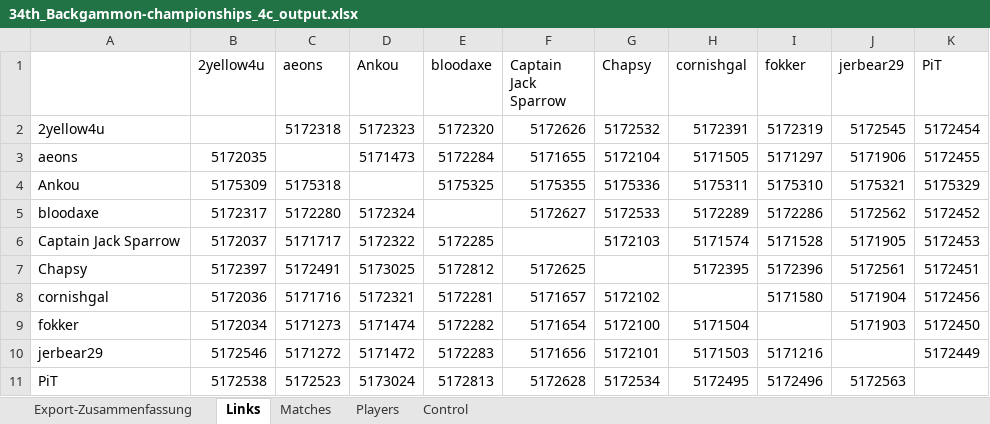
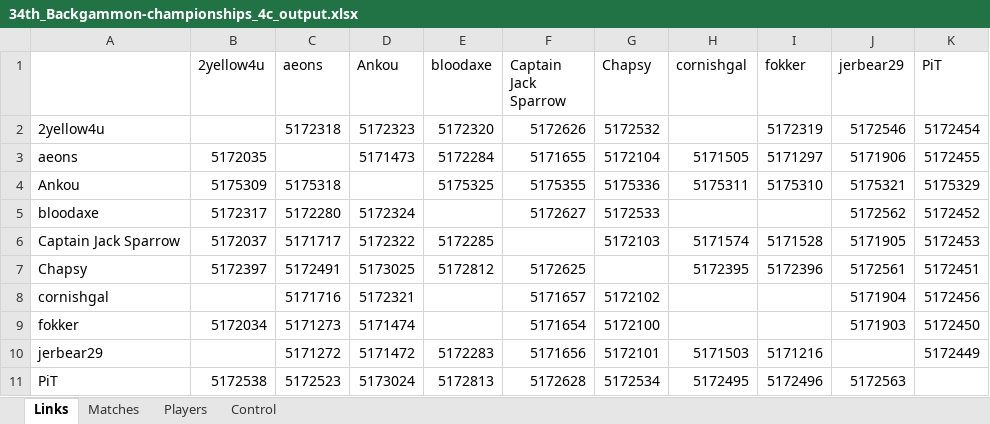
Before and after one commit to andreas0305B/BG_Dashboard, an Excel workbook: 34th_Backgammon-championships_4c_output.xlsx, sheet Links, drawn as a sheet; values as stored, in another font and other column widths than the file's, no cell formats; the diff names each change by its address in the sheet, - before the commit and + after, or states it on an @@ line.

```diff
--- a/34th_Backgammon-championships_4c_output.xlsx (sheet Links)
+++ b/34th_Backgammon-championships_4c_output.xlsx (sheet Links)
-sheet tab: Export-Zusammenfassung
-H2 (cornishgal): 5172391
+H2 (cornishgal): (empty)
-J2 (jerbear29): 5172545
+J2 (jerbear29): 5172546
-H5 (cornishgal): 5172289
+H5 (cornishgal): (empty)
-I5 (fokker): 5172286
+I5 (fokker): (empty)
-B8 (2yellow4u): 5172036
+B8 (2yellow4u): (empty)
-E8 (bloodaxe): 5172281
+E8 (bloodaxe): (empty)
-I8 (fokker): 5171580
+I8 (fokker): (empty)
-E9 (bloodaxe): 5172282
+E9 (bloodaxe): (empty)
-H9 (cornishgal): 5171504
+H9 (cornishgal): (empty)
-B10 (2yellow4u): 5172546
+B10 (2yellow4u): (empty)
```
Also changed, not shown: sheet Matches, sheet Players, cell formats.
